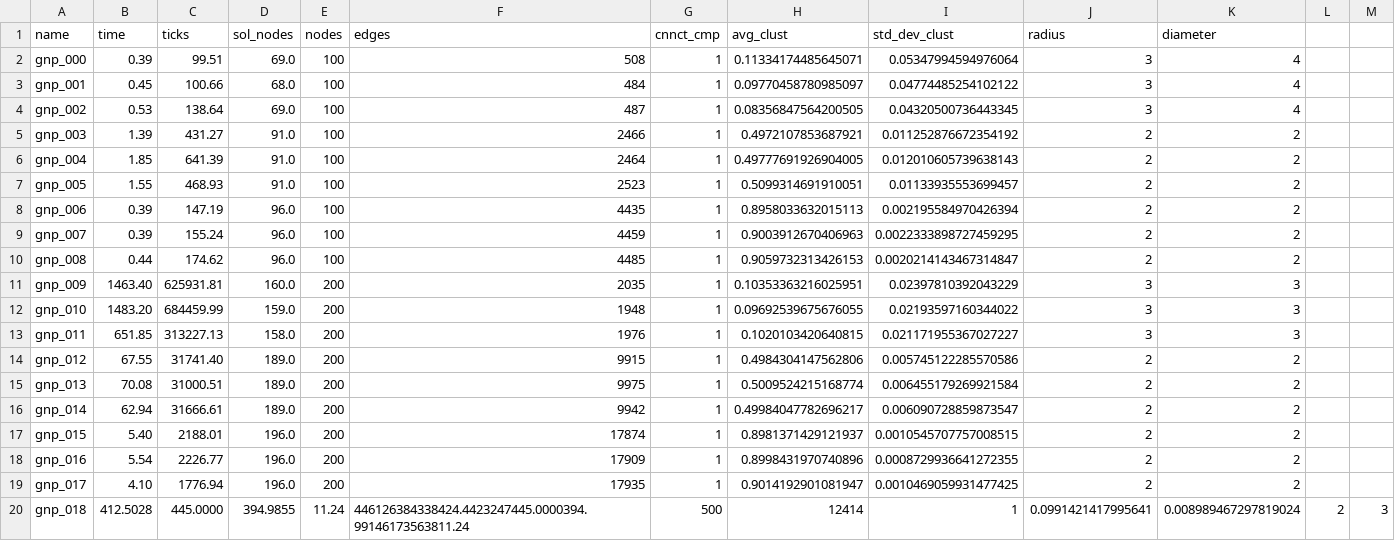
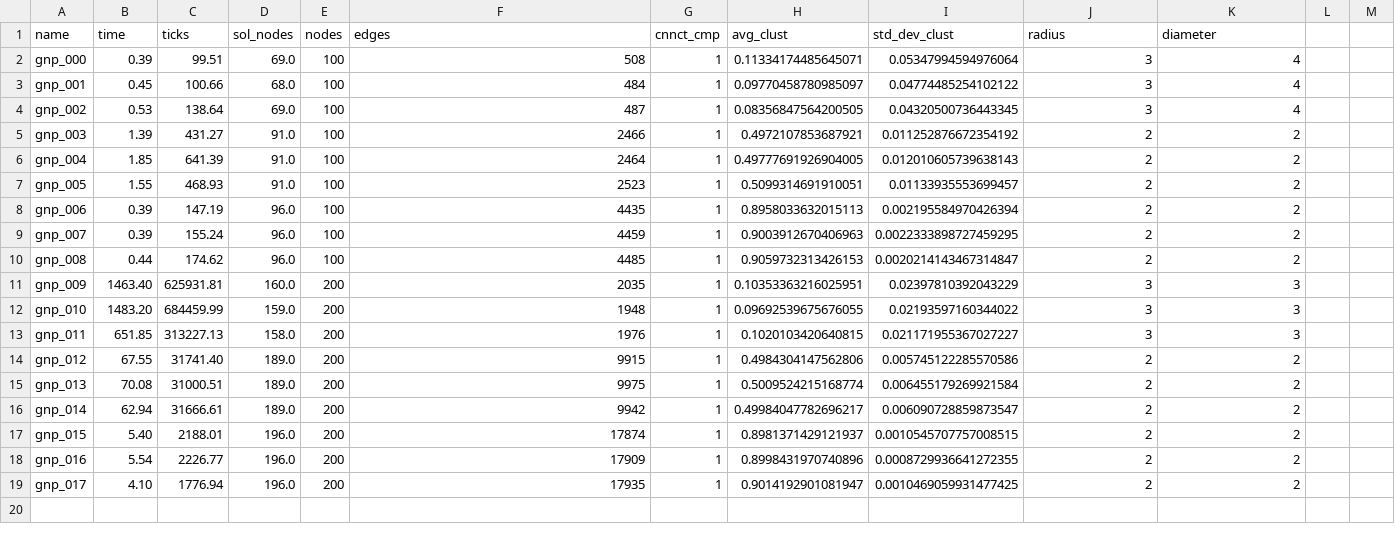
Before and after one commit to giacomocamposampiero/bachelor-thesis, a CSV file: data.csv, drawn as a sheet; the diff names each change by its address in the sheet, - before the commit and + after, or states it on an @@ line.

Commit message:
New data

```diff
--- a/data.csv
+++ b/data.csv
-row 20: gnp_018 | 412.5028 | 445.0000 | 394.9855 | 11.24 | 446126384338424.4423247445.0000394.99146173563811.24 | 500 | 12414 | 1 | 0.0991421417995641 | 0.008989467297819024 | 2 | 3
```
Also changed, not shown: 1 other file.
